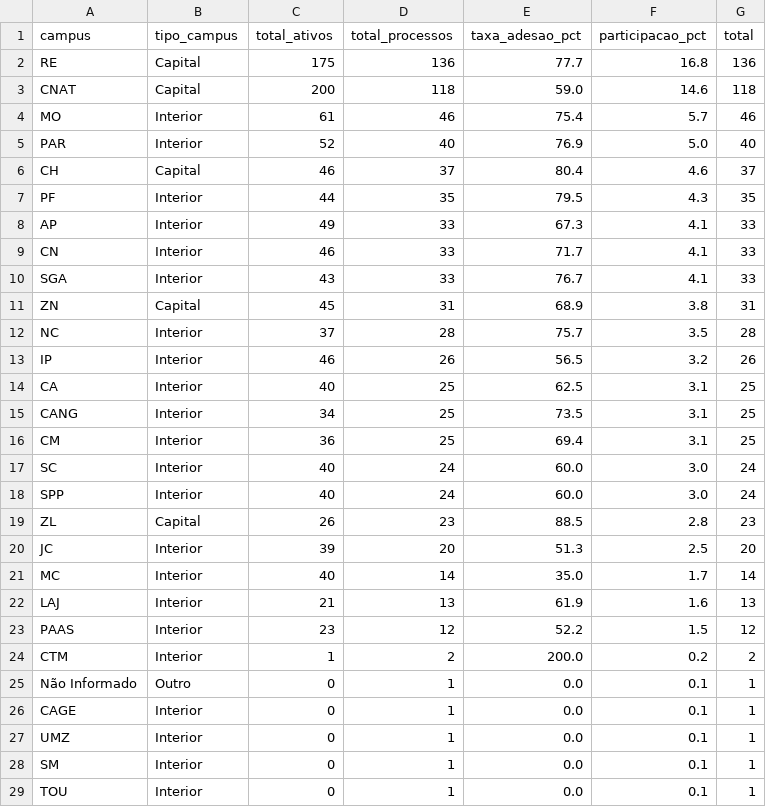
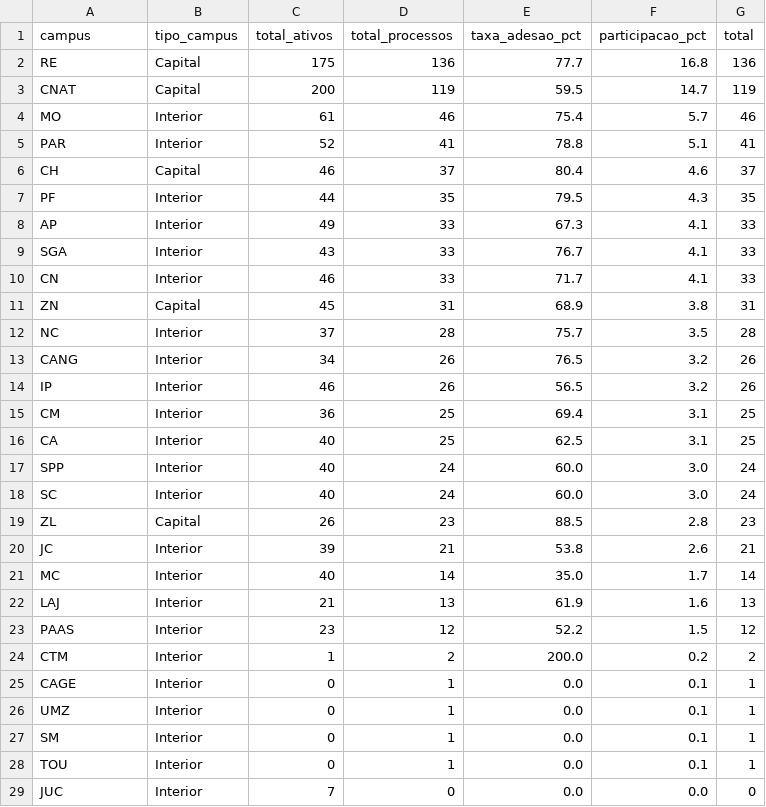
Before and after one commit to kelsoncm/memoriais-avaliados, a CSV file: docs/data/agg_campus_mes.csv, drawn as a sheet; only a part is shown; the shorter side is filled out with more unchanged rows.

```diff
--- a/docs/data/agg_campus_mes.csv
+++ b/docs/data/agg_campus_mes.csv
@@ -2,5 +2,5 @@ campus,tipo_campus,total_ativos,total_processos,taxa_adesao_pct,participacao_pct
 RE,Capital,175,136,77.7,16.8,136
-CNAT,Capital,200,118,59.0,14.6,118
+CNAT,Capital,200,119,59.5,14.7,119
 MO,Interior,61,46,75.4,5.7,46
-PAR,Interior,52,40,76.9,5.0,40
+PAR,Interior,52,41,78.8,5.1,41
 CH,Capital,46,37,80.4,4.6,37
@@ -8,14 +8,14 @@ PF,Interior,44,35,79.5,4.3,35
 AP,Interior,49,33,67.3,4.1,33
+SGA,Interior,43,33,76.7,4.1,33
 CN,Interior,46,33,71.7,4.1,33
-SGA,Interior,43,33,76.7,4.1,33
 ZN,Capital,45,31,68.9,3.8,31
 NC,Interior,37,28,75.7,3.5,28
+CANG,Interior,34,26,76.5,3.2,26
 IP,Interior,46,26,56.5,3.2,26
+CM,Interior,36,25,69.4,3.1,25
 CA,Interior,40,25,62.5,3.1,25
-CANG,Interior,34,25,73.5,3.1,25
-CM,Interior,36,25,69.4,3.1,25
+SPP,Interior,40,24,60.0,3.0,24
 SC,Interior,40,24,60.0,3.0,24
-SPP,Interior,40,24,60.0,3.0,24
 ZL,Capital,26,23,88.5,2.8,23
-JC,Interior,39,20,51.3,2.5,20
+JC,Interior,39,21,53.8,2.6,21
 MC,Interior,40,14,35.0,1.7,14
@@ -24,3 +24,2 @@ PAAS,Interior,23,12,52.2,1.5,12
 CTM,Interior,1,2,200.0,0.2,2
-Não Informado,Outro,0,1,0.0,0.1,1
 CAGE,Interior,0,1,0.0,0.1,1
```
Also changed, not shown: docs/data/agg_cargo_nivel.csv, docs/data/fato_anonimo.csv, 2 other files.
